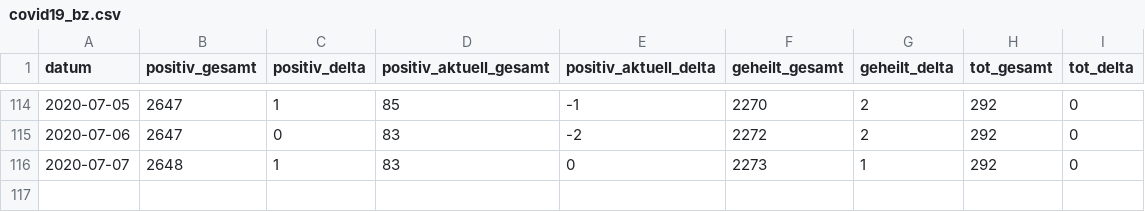
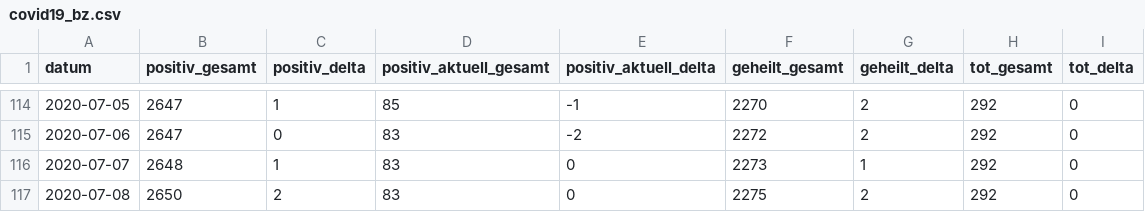
Before and after one commit to abaumg/covid19-bz-scraper, a CSV file: data/covid19_bz.csv, drawn as a sheet; only a part is shown, gaps mark what is left out.

Commit message:
added basic data for 2020-07-09

```diff
--- a/data/covid19_bz.csv
+++ b/data/covid19_bz.csv
@@ -116 +116,2 @@
 "2020-07-07","2648","1","83","0","2273","1","292","0"
+"2020-07-08","2650","2","83","0","2275","2","292","0"
```
